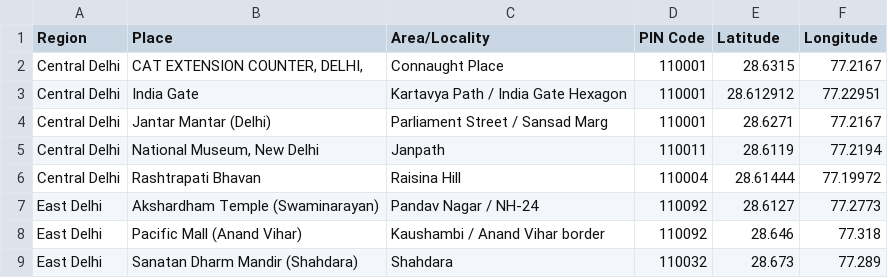
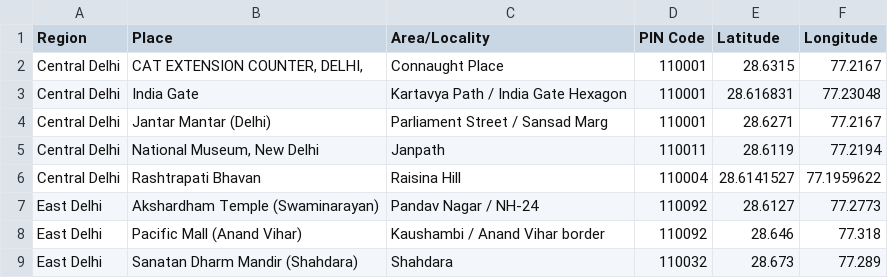
Before and after one commit to aniruddharapatwar/aqi-dashboard-new, a CSV file: region_wise_popular_places_from_inference.csv, drawn as a sheet; only a part is shown.

```diff
--- a/region_wise_popular_places_from_inference.csv
+++ b/region_wise_popular_places_from_inference.csv
@@ -2,6 +2,6 @@ Region,Place,Area/Locality,PIN Code,Latitude,Longitude
 Central Delhi,"CAT EXTENSION COUNTER, DELHI,",Connaught Place,110001,28.6315,77.2167
-Central Delhi,India Gate,Kartavya Path / India Gate Hexagon,110001,28.612912,77.22951
+Central Delhi,India Gate,Kartavya Path / India Gate Hexagon,110001,28.616831,77.23048
 Central Delhi,Jantar Mantar (Delhi),Parliament Street / Sansad Marg,110001,28.6271,77.2167
 Central Delhi,"National Museum, New Delhi",Janpath,110011,28.6119,77.2194
-Central Delhi,Rashtrapati Bhavan,Raisina Hill,110004,28.61444,77.19972
+Central Delhi,Rashtrapati Bhavan,Raisina Hill,110004,28.6141527,77.1959622
 East Delhi,Akshardham Temple (Swaminarayan),Pandav Nagar / NH-24,110092,28.6127,77.2773
```
Also changed, not shown: data/region_wise_popular_places_from_inference.csv, 42 other files.
